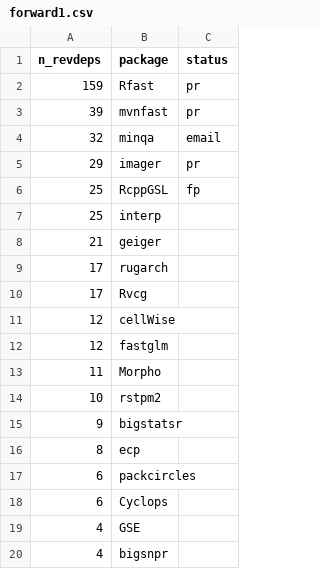
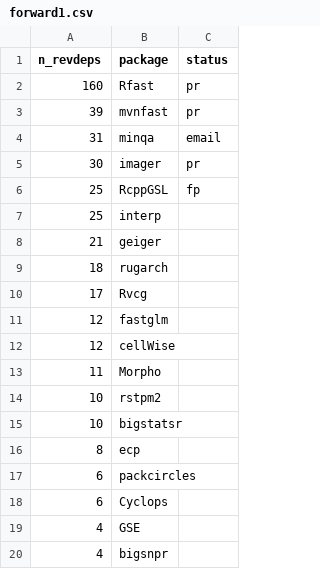
Before and after one commit to Enchufa2/Rcpp-mask-Rf_error, a CSV file: lists/forward1.csv, drawn as a sheet; only a part is shown; the diff covers the shown part only.

```diff
--- a/lists/forward1.csv
+++ b/lists/forward1.csv
@@ -1,6 +1,6 @@
 n_revdeps,package,status
-159,Rfast,pr
+160,Rfast,pr
 39,mvnfast,pr
-32,minqa,email
-29,imager,pr
+31,minqa,email
+30,imager,pr
 25,RcppGSL,fp
@@ -8,9 +8,9 @@ n_revdeps,package,status
 21,geiger,
-17,rugarch,
+18,rugarch,
 17,Rvcg,
+12,fastglm,
 12,cellWise,
-12,fastglm,
 11,Morpho,
 10,rstpm2,
-9,bigstatsr,
+10,bigstatsr,
 8,ecp,
```
Also changed, not shown: 42 moved rows elsewhere in this file, lists/attrs.csv, lists/other.csv.
